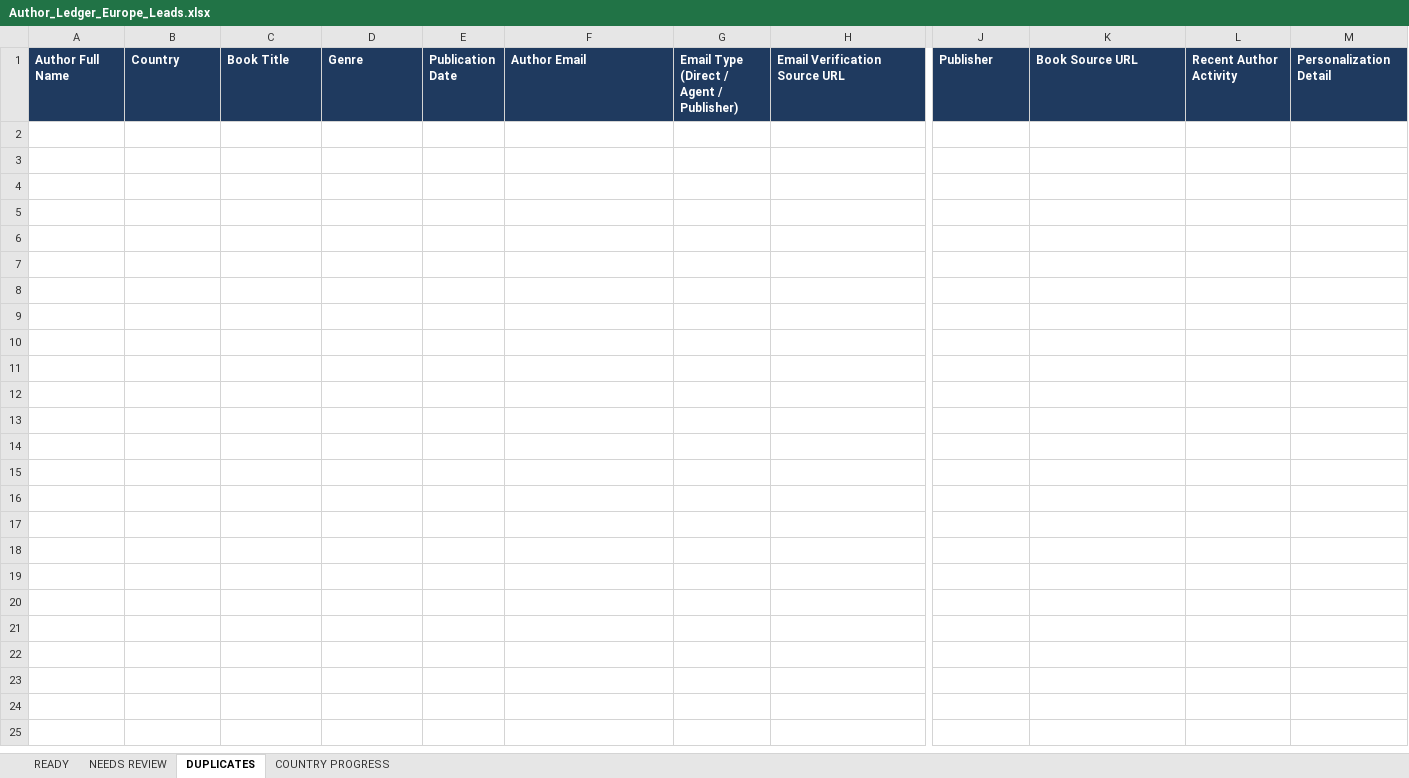
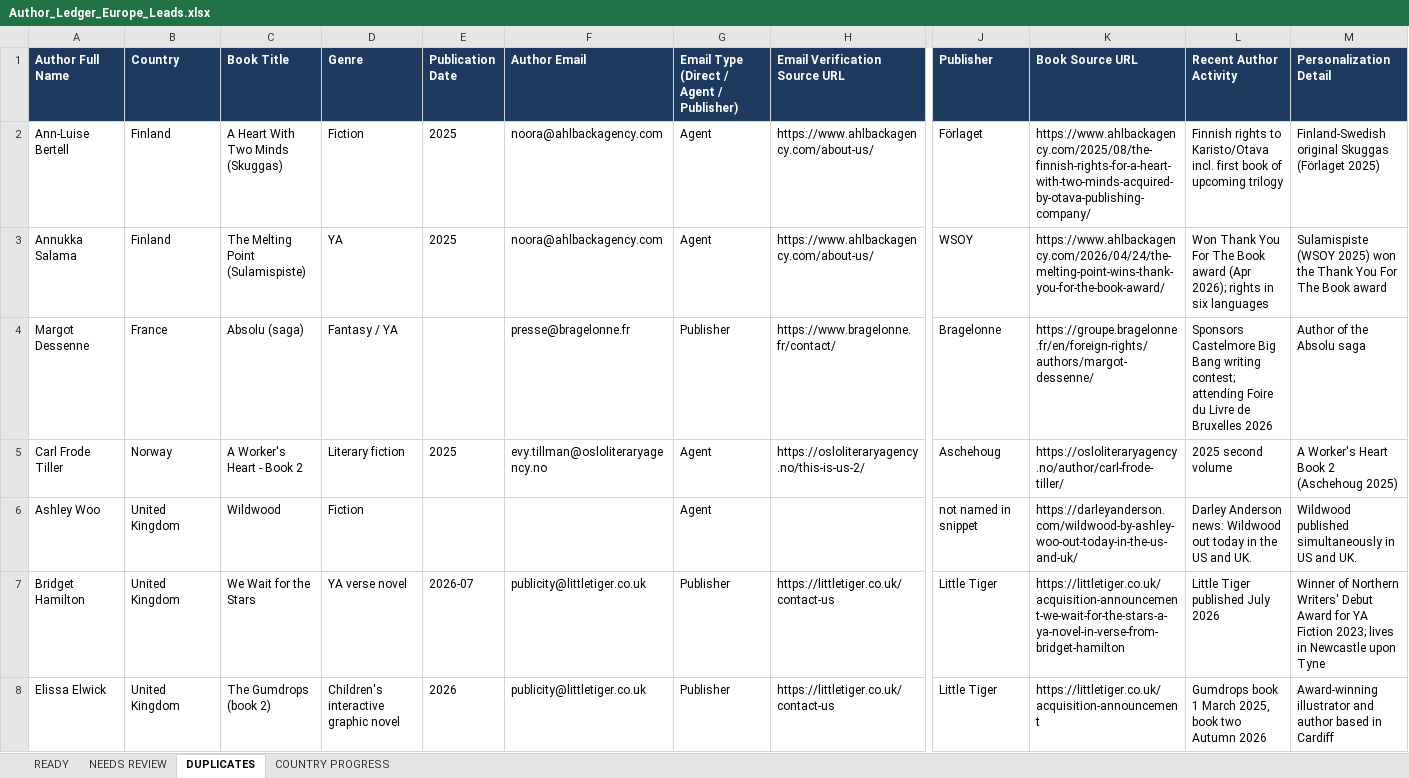
Before and after one commit to oseniibrahim845-hue/rappido, an Excel workbook: author-ledger/europe/Author_Ledger_Europe_Leads.xlsx, sheet DUPLICATES, drawn as a sheet; only a part is shown, gaps mark what is left out; values as stored, in another font and other column widths than the file's, no borders; rows hold the shown columns only; the diff names each change by its address in the sheet, - before the commit and + after, or states it on an @@ line.

```diff
--- a/author-ledger/europe/Author_Ledger_Europe_Leads.xlsx (sheet DUPLICATES)
+++ b/author-ledger/europe/Author_Ledger_Europe_Leads.xlsx (sheet DUPLICATES)
+row 2: Ann-Luise Bertell | Finland | A Heart With Two Minds (Skuggas) | Fiction | 2025 | noora@ahlbackagency.com | Agent | https://www.ahlbackagency.com/about-us/ | Förlaget | https://www.ahlbackagency.com/2025/08/the-finnish-rights-for-a-heart-with-two-minds-acquired-by-otava-publishing-company/ | Finnish rights to Karisto/Otava incl. first book of upcoming trilogy | Finland-Swedish original Skuggas (Förlaget 2025)
+row 3: Annukka Salama | Finland | The Melting Point (Sulamispiste) | YA | 2025 | noora@ahlbackagency.com | Agent | https://www.ahlbackagency.com/about-us/ | WSOY | https://www.ahlbackagency.com/2026/04/24/the-melting-point-wins-thank-you-for-the-book-award/ | Won Thank You For The Book award (Apr 2026); rights in six languages | Sulamispiste (WSOY 2025) won the Thank You For The Book award
+row 4: Margot Dessenne | France | Absolu (saga) | Fantasy / YA |  | presse@bragelonne.fr | Publisher | https://www.bragelonne.fr/contact/ | Bragelonne | https://groupe.bragelonne.fr/en/foreign-rights/authors/margot-dessenne/ | Sponsors Castelmore Big Bang writing contest; attending Foire du Livre de Bruxelles 2026 | Author of the Absolu saga
+row 5: Carl Frode Tiller | Norway | A Worker's Heart - Book 2 | Literary fiction | 2025 | evy.tillman@osloliteraryagency.no | Agent | https://osloliteraryagency.no/this-is-us-2/ | Aschehoug | https://osloliteraryagency.no/author/carl-frode-tiller/ | 2025 second volume | A Worker's Heart Book 2 (Aschehoug 2025)
+row 6: Ashley Woo | United Kingdom | Wildwood | Fiction |  |  | Agent |  | not named in snippet | https://darleyanderson.com/wildwood-by-ashley-woo-out-today-in-the-us-and-uk/ | Darley Anderson news: Wildwood out today in the US and UK. | Wildwood published simultaneously in US and UK.
+row 7: Bridget Hamilton | United Kingdom | We Wait for the Stars | YA verse novel | 2026-07 | publicity@littletiger.co.uk | Publisher | https://littletiger.co.uk/contact-us | Little Tiger | https://littletiger.co.uk/acquisition-announcement-we-wait-for-the-stars-a-ya-novel-in-verse-from-bridget-hamilton | Little Tiger published July 2026 | Winner of Northern Writers' Debut Award for YA Fiction 2023; lives in Newcastle upon Tyne
+row 8: Elissa Elwick | United Kingdom | The Gumdrops (book 2) | Children's interactive graphic novel | 2026 | publicity@littletiger.co.uk | Publisher | https://littletiger.co.uk/contact-us | Little Tiger | https://littletiger.co.uk/acquisition-announcement | Gumdrops book 1 March 2025, book two Autumn 2026 | Award-winning illustrator and author based in Cardiff
```
Also changed, not shown: sheet READY, sheet NEEDS REVIEW, sheet COUNTRY PROGRESS, 1 other file.
